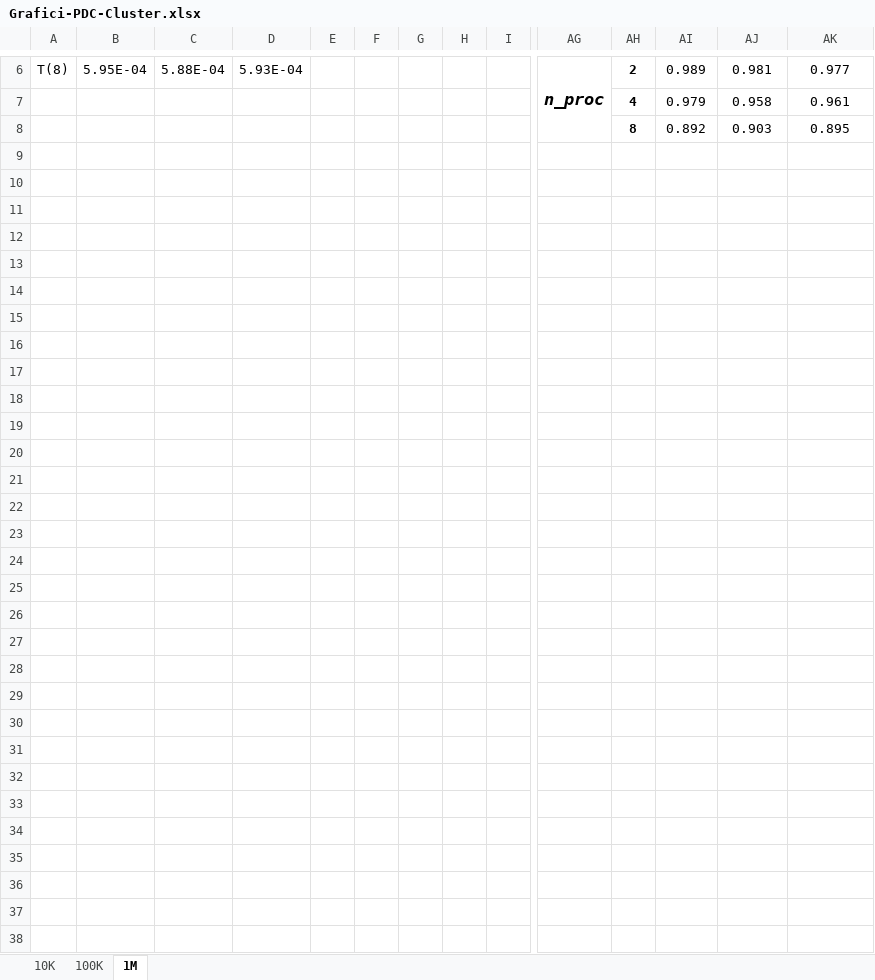
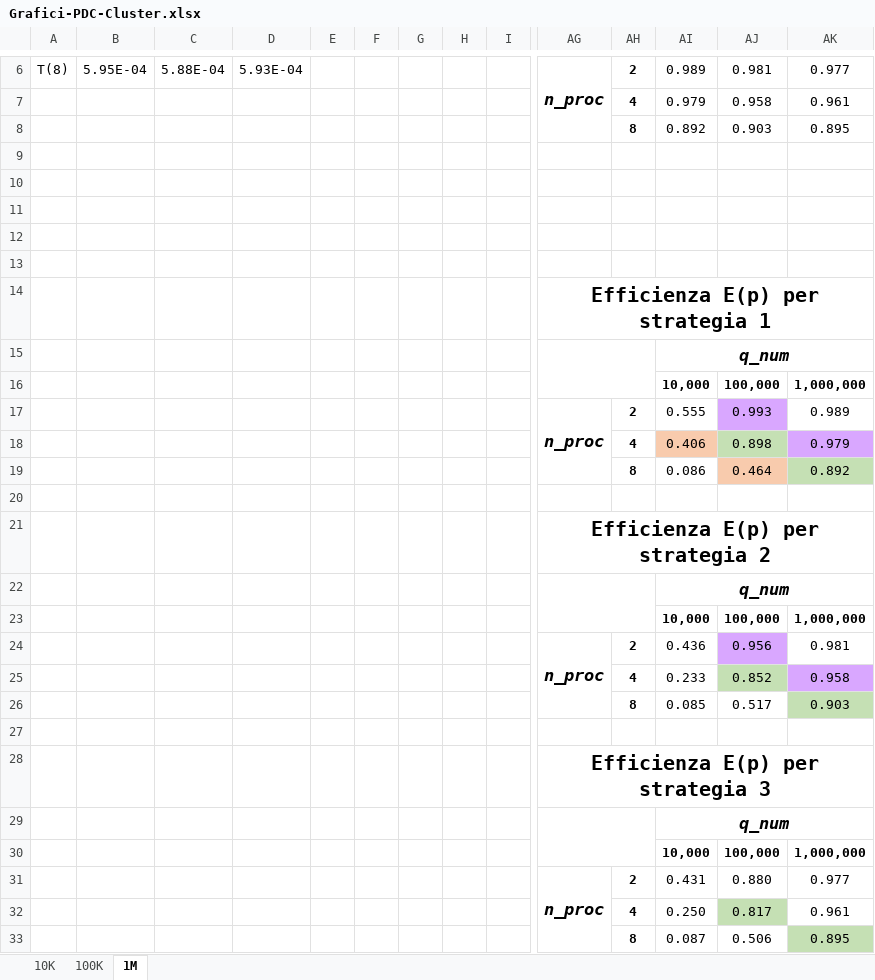
Before and after one commit to mgcarofano/Esercitazioni-PDC, an Excel workbook: prova1/documentazione/Grafici-PDC-Cluster.xlsx, sheet 1M, drawn as a sheet; only a part is shown, gaps mark what is left out; values as stored, in another font and other column widths than the file's, no borders; rows hold the shown columns only; the diff names each change by its address in the sheet, - before the commit and + after, or states it on an @@ line.

```diff
--- a/prova1/documentazione/Grafici-PDC-Cluster.xlsx (sheet 1M)
+++ b/prova1/documentazione/Grafici-PDC-Cluster.xlsx (sheet 1M)
+row 10: (empty)
+row 11: (empty)
+row 12: (empty)
+row 13: (empty)
+row 14:  |  |  |  |  |  |  |  |  | Efficienza E(p) per strategia 1
+row 15:  |  |  |  |  |  |  |  |  |  |  | q_num
+row 16:  |  |  |  |  |  |  |  |  |  |  | 10,000 | 100,000 | 1,000,000
+row 17:  |  |  |  |  |  |  |  |  | n_proc | 2 | 0.555 | 0.993 | 0.989
+row 18:  |  |  |  |  |  |  |  |  |  | 4 | 0.406 | 0.898 | 0.979
+row 19:  |  |  |  |  |  |  |  |  |  | 8 | 0.086 | 0.464 | 0.892
+row 20: (empty)
+row 21:  |  |  |  |  |  |  |  |  | Efficienza E(p) per strategia 2
+row 22:  |  |  |  |  |  |  |  |  |  |  | q_num
+row 23:  |  |  |  |  |  |  |  |  |  |  | 10,000 | 100,000 | 1,000,000
+row 24:  |  |  |  |  |  |  |  |  | n_proc | 2 | 0.436 | 0.956 | 0.981
+row 25:  |  |  |  |  |  |  |  |  |  | 4 | 0.233 | 0.852 | 0.958
+row 26:  |  |  |  |  |  |  |  |  |  | 8 | 0.085 | 0.517 | 0.903
+row 27: (empty)
+row 28:  |  |  |  |  |  |  |  |  | Efficienza E(p) per strategia 3
+row 29:  |  |  |  |  |  |  |  |  |  |  | q_num
+row 30:  |  |  |  |  |  |  |  |  |  |  | 10,000 | 100,000 | 1,000,000
+row 31:  |  |  |  |  |  |  |  |  | n_proc | 2 | 0.431 | 0.880 | 0.977
+row 32:  |  |  |  |  |  |  |  |  |  | 4 | 0.250 | 0.817 | 0.961
+row 33:  |  |  |  |  |  |  |  |  |  | 8 | 0.087 | 0.506 | 0.895
```
Also changed, not shown: 6 other files.
